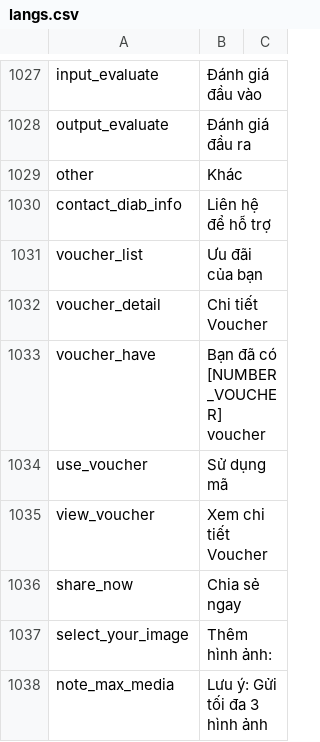
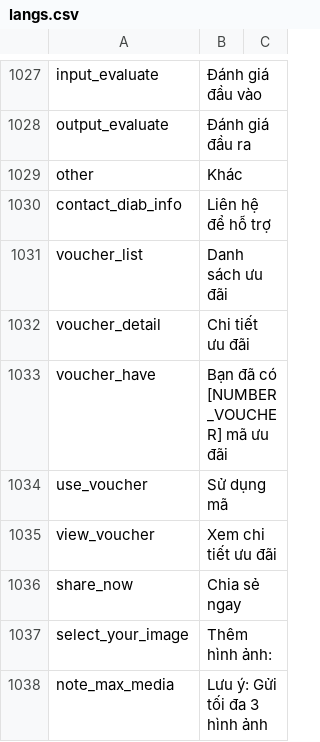
Before and after one commit to diab-machine-2/diab-flutter-mobile, a CSV file: lib/res/translations/langs.csv, drawn as a sheet; only a part is shown, gaps mark what is left out.

Commit message:
Update content voucher

```diff
--- a/lib/res/translations/langs.csv
+++ b/lib/res/translations/langs.csv
@@ -1030,7 +1030,7 @@ other,Khác,
 contact_diab_info,Liên hệ để hỗ trợ,
-voucher_list,Ưu đãi của bạn,
-voucher_detail,Chi tiết Voucher,
-voucher_have,Bạn đã có [NUMBER_VOUCHER] voucher,
+voucher_list,Danh sách ưu đãi,
+voucher_detail,Chi tiết ưu đãi,
+voucher_have,Bạn đã có [NUMBER_VOUCHER] mã ưu đãi,
 use_voucher,"Sử dụng mã",
-view_voucher,"Xem chi tiết Voucher",
+view_voucher,"Xem chi tiết ưu đãi",
 share_now,"Chia sẻ ngay",
```
Also changed, not shown: 3 other files.
